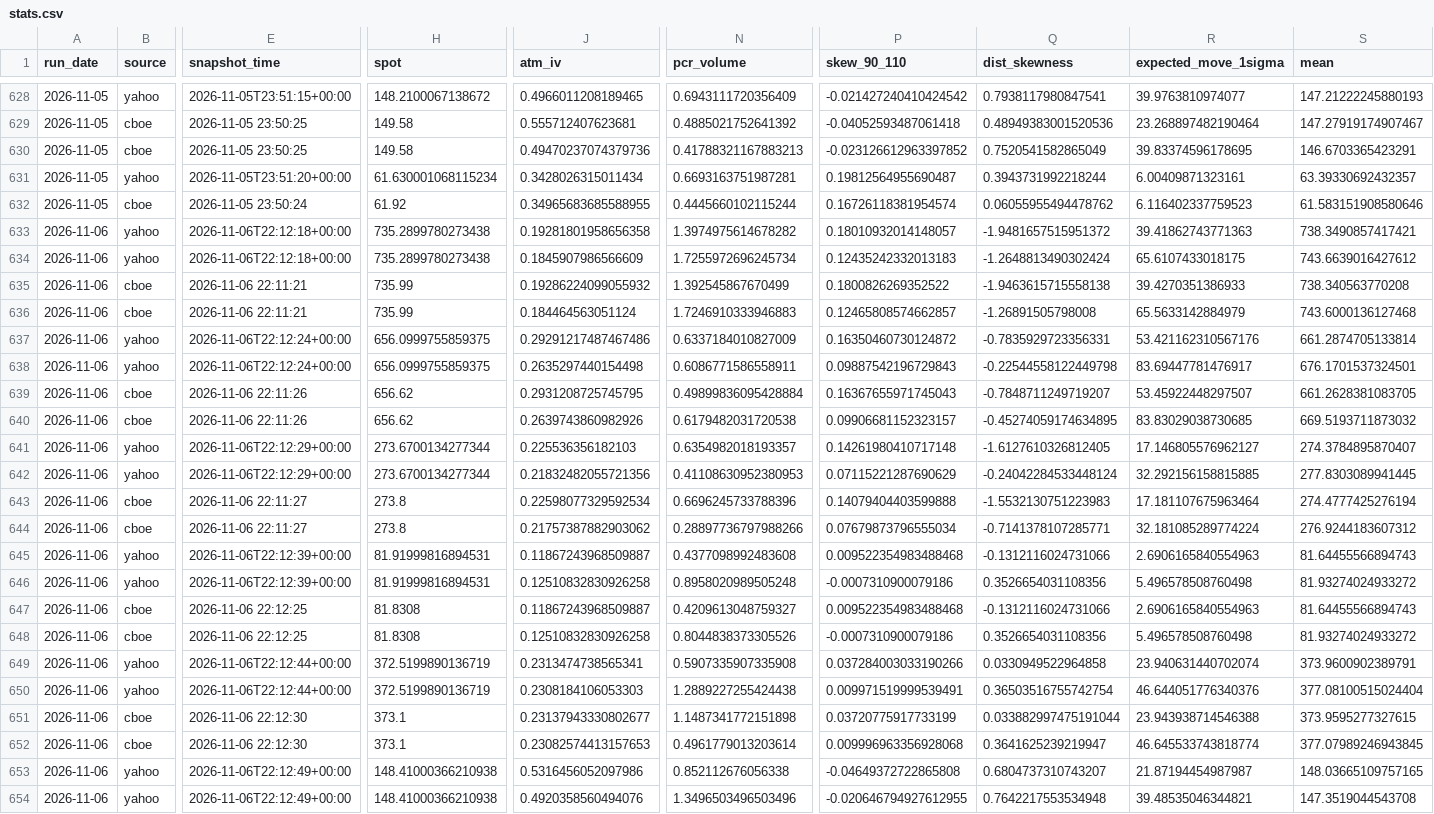
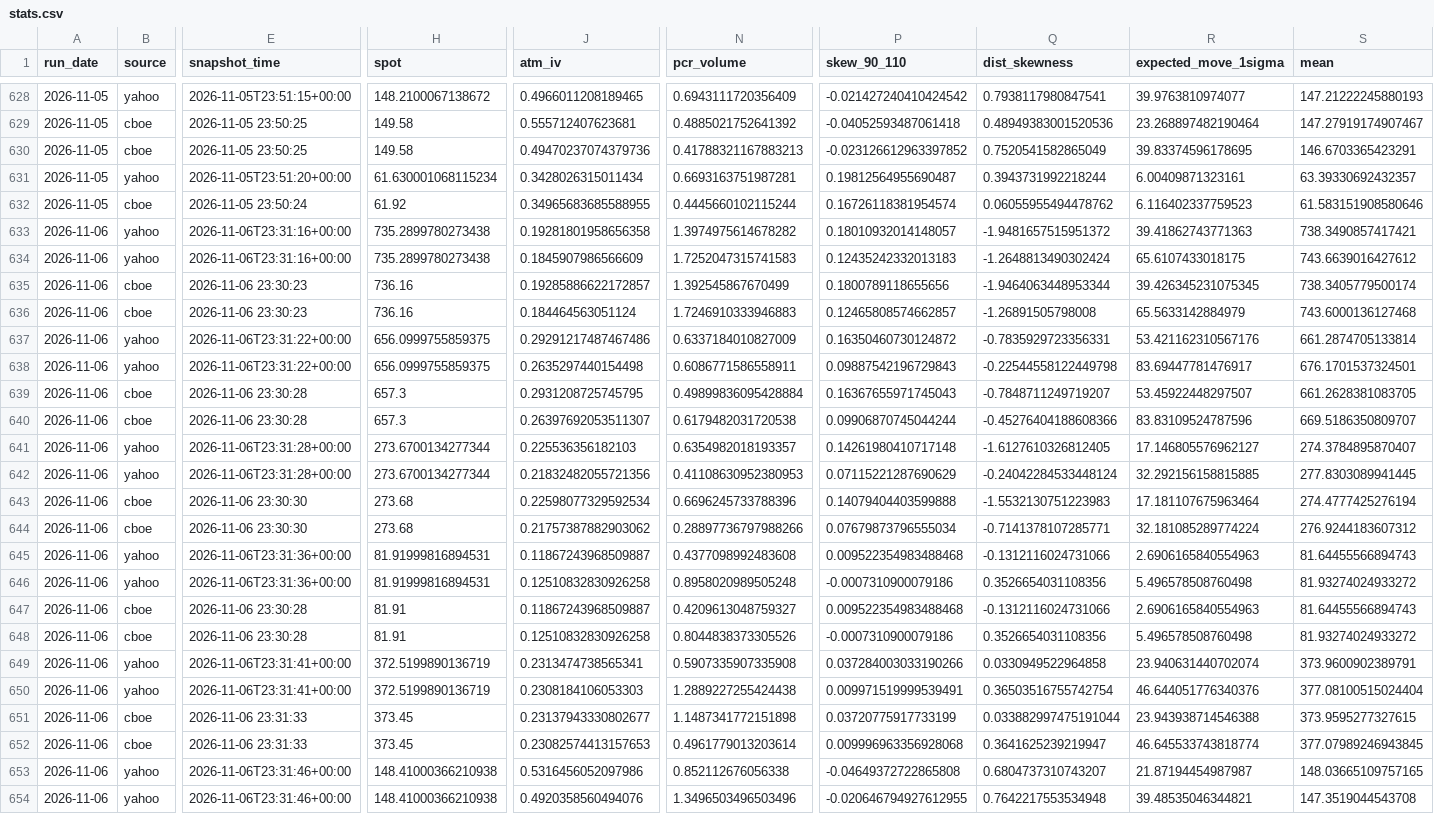
Before and after one commit to mailliw001/Market-Data-Cache-, a CSV file: data/options_cache/history/stats.csv, drawn as a sheet; only a part is shown, gaps mark what is left out; the diff covers the shown part only; the diff names each change by its address in the sheet, - before the commit and + after, or states it on an @@ line.

```diff
--- a/data/options_cache/history/stats.csv
+++ b/data/options_cache/history/stats.csv
-E633:E634 (snapshot_time): 2026-11-06T22:12:18+00:00
+E633:E634 (snapshot_time): 2026-11-06T23:31:16+00:00
-N634 (pcr_volume): 1.7255972696245734
+N634 (pcr_volume): 1.7252047315741583
-E635:E636 (snapshot_time): 2026-11-06 22:11:21
+E635:E636 (snapshot_time): 2026-11-06 23:30:23
-H635:H636 (spot): 735.99
+H635:H636 (spot): 736.16
-J635 (atm_iv): 0.19286224099055932
+J635 (atm_iv): 0.19285886622172857
-P635 (skew_90_110): 0.1800826269352522
+P635 (skew_90_110): 0.1800789118655656
-Q635 (dist_skewness): -1.9463615715558138
+Q635 (dist_skewness): -1.9464063448953344
-R635 (expected_move_1sigma): 39.4270351386933
+R635 (expected_move_1sigma): 39.426345231075345
-S635 (mean): 738.340563770208
+S635 (mean): 738.3405779500174
-E637:E638 (snapshot_time): 2026-11-06T22:12:24+00:00
+E637:E638 (snapshot_time): 2026-11-06T23:31:22+00:00
-E639:E640 (snapshot_time): 2026-11-06 22:11:26
+E639:E640 (snapshot_time): 2026-11-06 23:30:28
-H639:H640 (spot): 656.62
+H639:H640 (spot): 657.3
-J640 (atm_iv): 0.2639743860982926
+J640 (atm_iv): 0.26397692053511307
-P640 (skew_90_110): 0.09906681152323157
+P640 (skew_90_110): 0.09906870745044244
-Q640 (dist_skewness): -0.45274059174634895
+Q640 (dist_skewness): -0.45276404188608366
-R640 (expected_move_1sigma): 83.83029038730685
+R640 (expected_move_1sigma): 83.83109524787596
-S640 (mean): 669.5193711873032
+S640 (mean): 669.5186350809707
-E641:E642 (snapshot_time): 2026-11-06T22:12:29+00:00
+E641:E642 (snapshot_time): 2026-11-06T23:31:28+00:00
-E643:E644 (snapshot_time): 2026-11-06 22:11:27
+E643:E644 (snapshot_time): 2026-11-06 23:30:30
-H643:H644 (spot): 273.8
+H643:H644 (spot): 273.68
-E645:E646 (snapshot_time): 2026-11-06T22:12:39+00:00
+E645:E646 (snapshot_time): 2026-11-06T23:31:36+00:00
-E647:E648 (snapshot_time): 2026-11-06 22:12:25
+E647:E648 (snapshot_time): 2026-11-06 23:30:28
-H647:H648 (spot): 81.8308
+H647:H648 (spot): 81.91
-E649:E650 (snapshot_time): 2026-11-06T22:12:44+00:00
+E649:E650 (snapshot_time): 2026-11-06T23:31:41+00:00
-E651:E652 (snapshot_time): 2026-11-06 22:12:30
+E651:E652 (snapshot_time): 2026-11-06 23:31:33
-H651:H652 (spot): 373.1
+H651:H652 (spot): 373.45
-E653:E654 (snapshot_time): 2026-11-06T22:12:49+00:00
+E653:E654 (snapshot_time): 2026-11-06T23:31:46+00:00
```
Also changed, not shown: 29 edited cells elsewhere in this file, data/options_cache/latest_comparison.csv, 6 other files.
